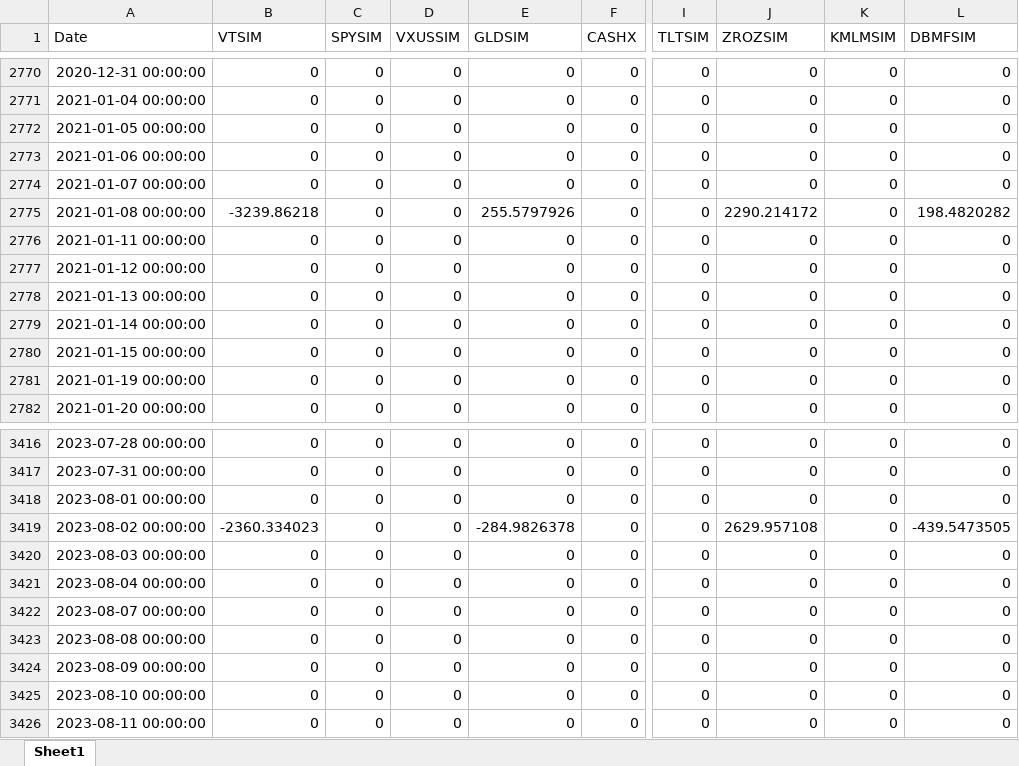
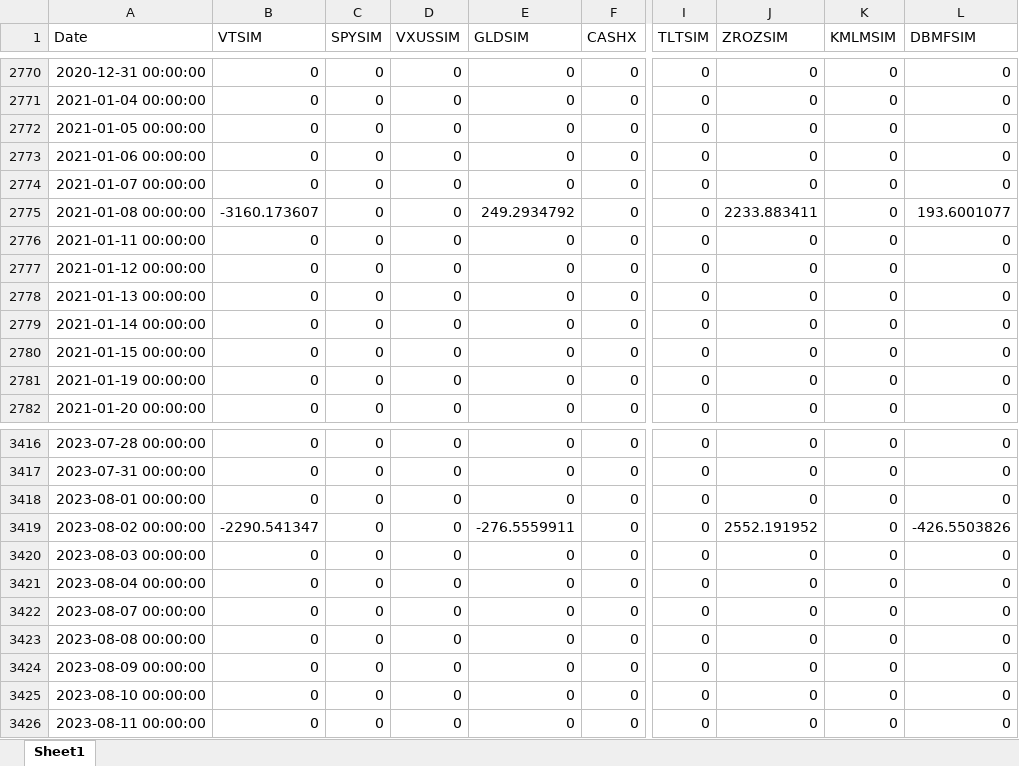
Before and after one commit to TooBiggies/Portfolio-Backtester, an Excel workbook: output_ptf_delta.xlsx, sheet Sheet1, drawn as a sheet; only a part is shown, gaps mark what is left out; values as stored, in another font and other column widths than the file's, no borders; the diff covers the shown part only; the diff names each change by its address in the sheet, - before the commit and + after, or states it on an @@ line.

```diff
--- a/output_ptf_delta.xlsx (sheet Sheet1)
+++ b/output_ptf_delta.xlsx (sheet Sheet1)
-B2775 (VTSIM): -3239.86218
+B2775 (VTSIM): -3160.173607
-E2775 (GLDSIM): 255.5797926
+E2775 (GLDSIM): 249.2934792
-J2775 (ZROZSIM): 2290.214172
+J2775 (ZROZSIM): 2233.883411
-L2775 (DBMFSIM): 198.4820282
+L2775 (DBMFSIM): 193.6001077
-B3419 (VTSIM): -2360.334023
+B3419 (VTSIM): -2290.541347
-E3419 (GLDSIM): -284.9826378
+E3419 (GLDSIM): -276.5559911
-J3419 (ZROZSIM): 2629.957108
+J3419 (ZROZSIM): 2552.191952
-L3419 (DBMFSIM): -439.5473505
+L3419 (DBMFSIM): -426.5503826
```
Also changed, not shown: 20 edited cells elsewhere in this sheet, 4 other files.
